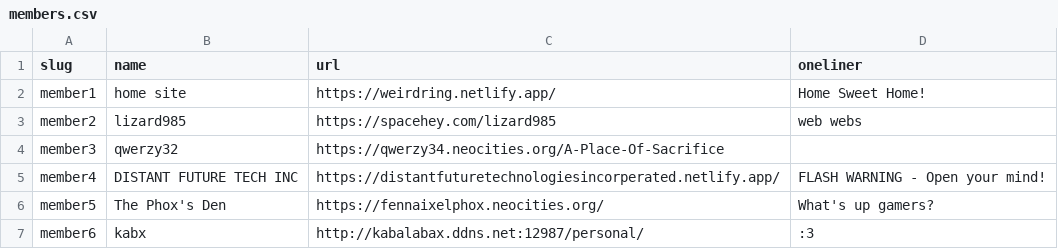
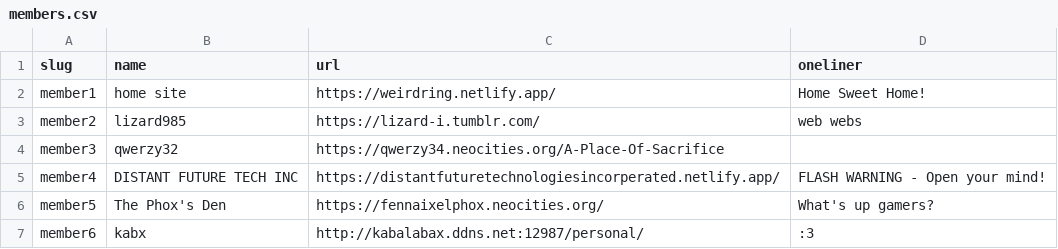
Before and after one commit to CDlizard/weirdring, a CSV file: _data/members.csv, drawn as a sheet.

Commit message:
Edited member info (lizard's!)

```diff
--- a/_data/members.csv
+++ b/_data/members.csv
@@ -2,3 +2,3 @@ slug,name,url,oneliner
 member1,"home site",https://weirdring.netlify.app/, Home Sweet Home!
-member2,"lizard985",https://spacehey.com/lizard985, web webs
+member2,"lizard985",https://lizard-i.tumblr.com/, web webs
 member3,"qwerzy32",https://qwerzy34.neocities.org/A-Place-Of-Sacrifice,
```
Also changed, not shown: 2 other files.
